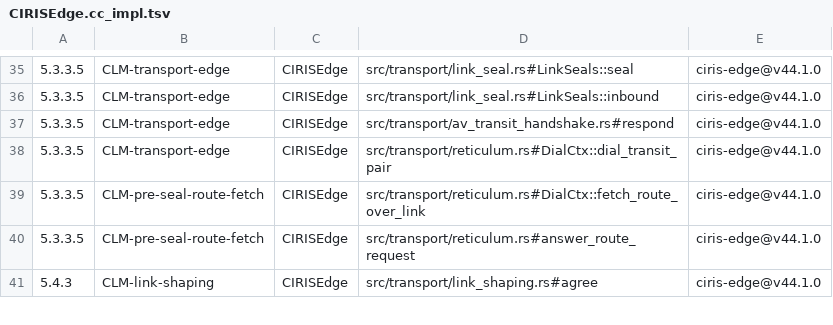
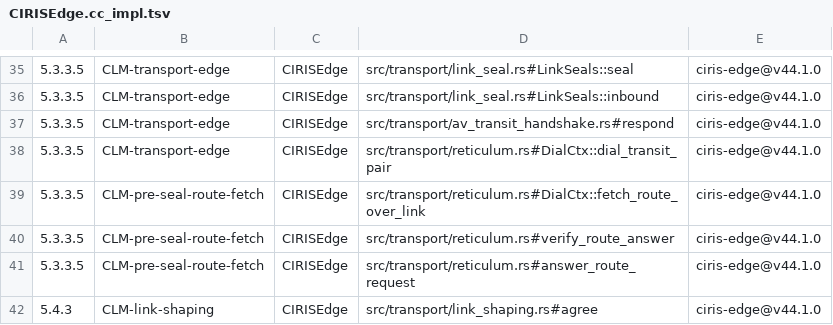
Before and after one commit to CIRISAI/CIRISEdge, a TSV file: evidence/CIRISEdge.cc_impl.tsv, drawn as a sheet; only a part is shown, gaps mark what is left out; the diff names each change by its address in the sheet, - before the commit and + after, or states it on an @@ line.

```diff
--- a/evidence/CIRISEdge.cc_impl.tsv
+++ b/evidence/CIRISEdge.cc_impl.tsv
+row 40: 5.3.3.5 | CLM-pre-seal-route-fetch | CIRISEdge | src/transport/reticulum.rs#verify_route_answer | ciris-edge@v44.1.0
```
Also changed, not shown: 10 other files.
